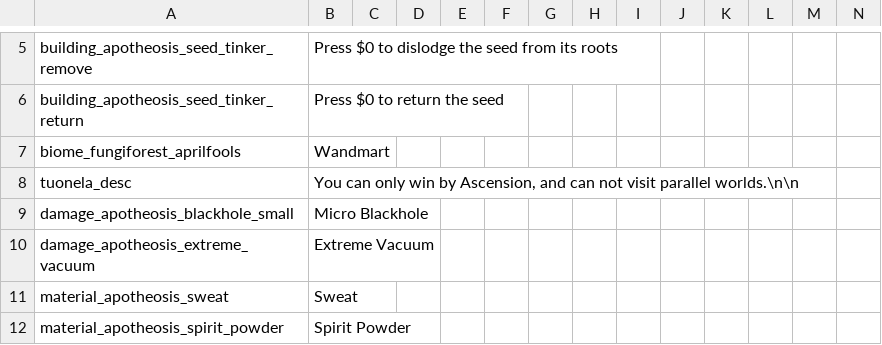
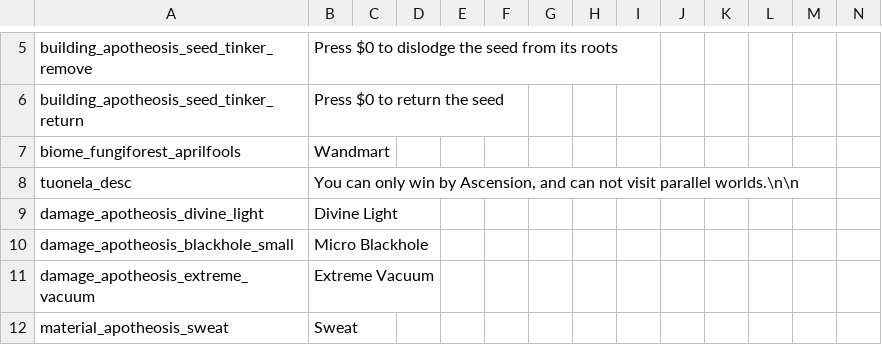
Before and after one commit to Conga0/Apotheosis, a CSV file: translations_todo.csv, drawn as a sheet; only a part is shown, gaps mark what is left out; the shorter side is filled out with more unchanged rows; rows hold the shown columns only; the diff names each change by its address in the sheet, - before the commit and + after, or states it on an @@ line.

```diff
--- a/translations_todo.csv
+++ b/translations_todo.csv
+row 9: damage_apotheosis_divine_light | Divine Light
```
Also changed, not shown: translations.csv, 13 other files.
